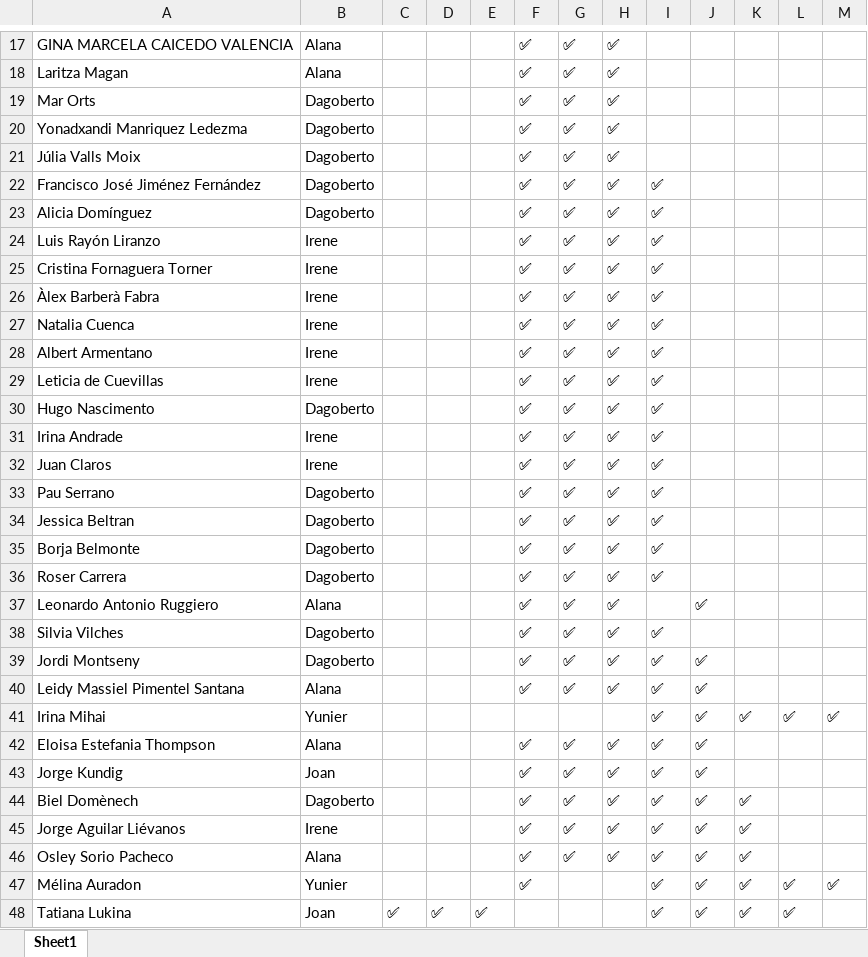
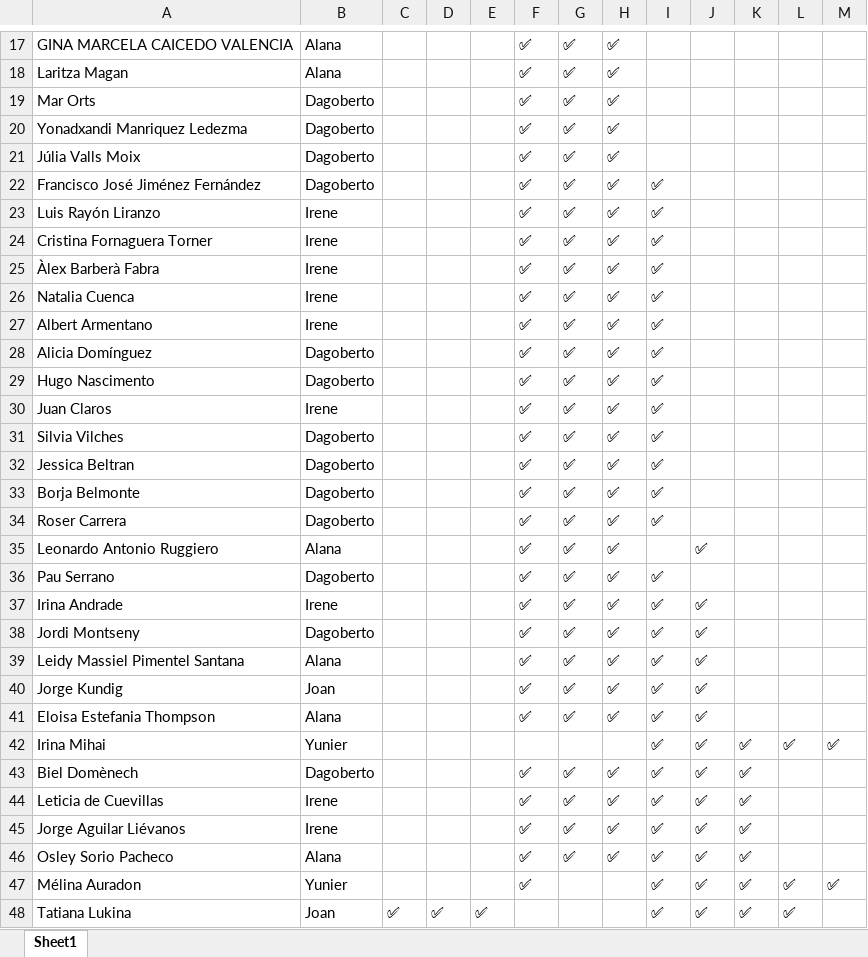
Before and after one commit to alanaolivieri/P2P-ITA, an Excel workbook: data/p2p_latest.xlsx, sheet Sheet1, drawn as a sheet; only a part is shown, gaps mark what is left out; values as stored, in another font and other column widths than the file's, no borders; removed rows and columns are numbered as before the commit, all else as after; the diff names each change by its address in the sheet, - before the commit and + after, or states it on an @@ line.

```diff
--- a/data/p2p_latest.xlsx (sheet Sheet1)
+++ b/data/p2p_latest.xlsx (sheet Sheet1)
-row 23: Alicia Domínguez | Dagoberto |  |  |  | ✅ | ✅ | ✅ | ✅
-A28: Leticia de Cuevillas
+A28: Alicia Domínguez
-B28: Irene
+B28: Dagoberto
-row 31: Irina Andrade | Irene |  |  |  | ✅ | ✅ | ✅ | ✅
+row 31: Silvia Vilches | Dagoberto |  |  |  | ✅ | ✅ | ✅ | ✅
@@ row 33 moved to row 36: Pau Serrano @@
-A37: Silvia Vilches
+A37: Irina Andrade
-B37: Dagoberto
+B37: Irene
-J37: (empty)
+J37: ✅
@@ row 43 moved to row 40: Jorge Kundig @@
@@ row 42 moved to row 41: Eloisa Estefania Thompson @@
+row 44: Leticia de Cuevillas | Irene |  |  |  | ✅ | ✅ | ✅ | ✅ | ✅ | ✅
```
Also changed, not shown: data/actividades.xlsx.
